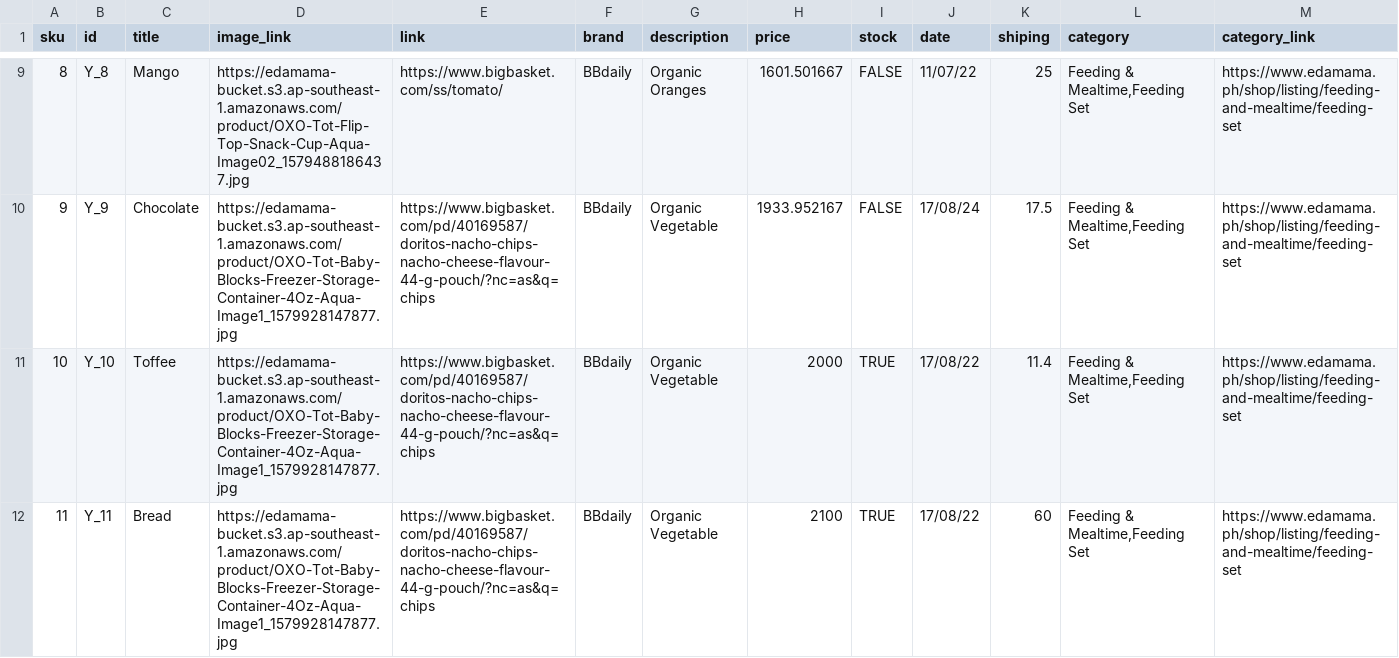
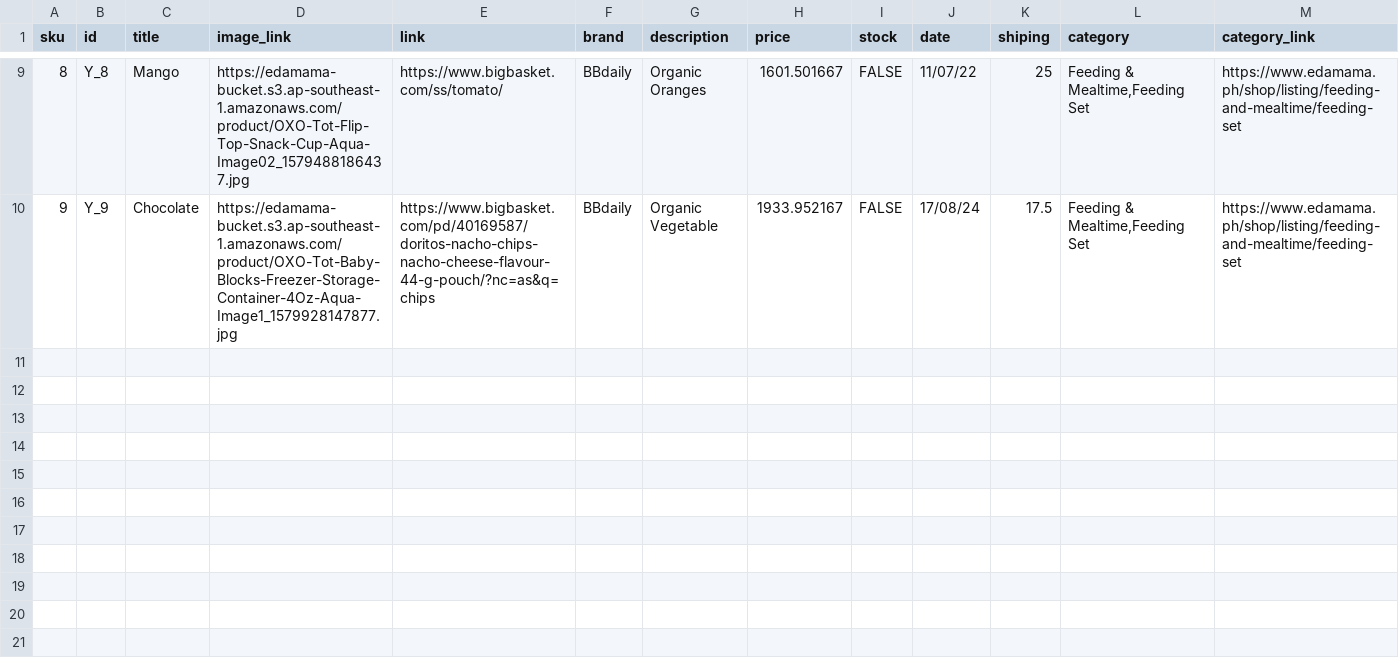
Before and after one commit to ashutoshMoengage/AutomationXML, a CSV file: Hourly Feed - Sheet1 (1).csv, drawn as a sheet; only a part is shown, gaps mark what is left out.

Commit message:
Update Hourly Feed - Sheet1 (1).csv

```diff
--- a/Hourly Feed - Sheet1 (1).csv
+++ b/Hourly Feed - Sheet1 (1).csv
@@ -10,3 +10 @@ sku,id,title,image_link,link,brand,description,price,stock,date,shiping,category
 9,Y_9,Chocolate,https://edamama-bucket.s3.ap-southeast-1.amazonaws.com/product/OXO-Tot-Baby-Blocks-Freezer-Storage-Container-4Oz-Aqua-Image1_1579928147877.jpg,https://www.bigbasket.com/pd/40169587/doritos-nacho-chips-nacho-cheese-flavour-44-g-pouch/?nc=as&q=chips,BBdaily,Organic Vegetable,1933.952167,FALSE,17/08/24,17.5,"Feeding & Mealtime,Feeding Set",https://www.edamama.ph/shop/listing/feeding-and-mealtime/feeding-set
-10,Y_10,Toffee,https://edamama-bucket.s3.ap-southeast-1.amazonaws.com/product/OXO-Tot-Baby-Blocks-Freezer-Storage-Container-4Oz-Aqua-Image1_1579928147877.jpg,https://www.bigbasket.com/pd/40169587/doritos-nacho-chips-nacho-cheese-flavour-44-g-pouch/?nc=as&q=chips,BBdaily,Organic Vegetable,2000,TRUE,17/08/22,11.4,"Feeding & Mealtime,Feeding Set",https://www.edamama.ph/shop/listing/feeding-and-mealtime/feeding-set
-11,Y_11,Bread,https://edamama-bucket.s3.ap-southeast-1.amazonaws.com/product/OXO-Tot-Baby-Blocks-Freezer-Storage-Container-4Oz-Aqua-Image1_1579928147877.jpg,https://www.bigbasket.com/pd/40169587/doritos-nacho-chips-nacho-cheese-flavour-44-g-pouch/?nc=as&q=chips,BBdaily,Organic Vegetable,2100,TRUE,17/08/22,60,"Feeding & Mealtime,Feeding Set",https://www.edamama.ph/shop/listing/feeding-and-mealtime/feeding-set
```
